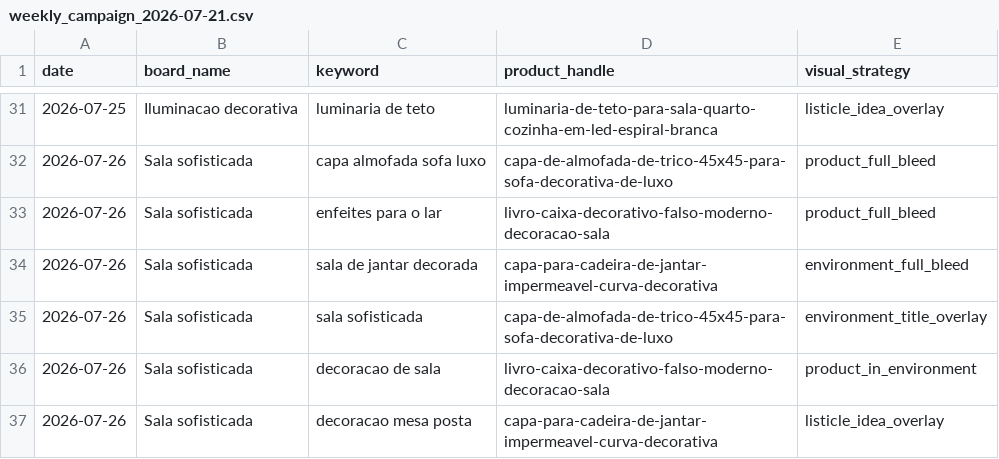
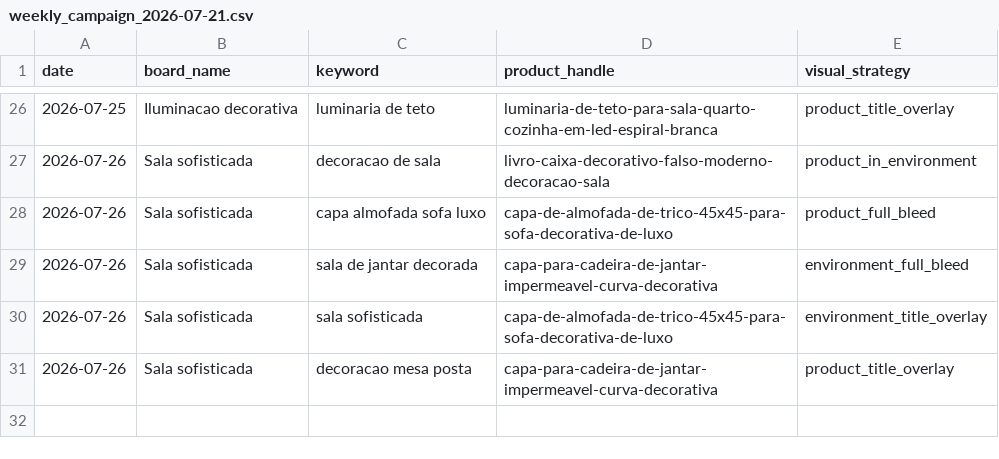
Before and after one commit to lojachiquehome-art/pinterest-automation-chiquehome, a CSV file: pinterest_automation/data/weekly_campaign_2026-07-21.csv, drawn as a sheet; only a part is shown, gaps mark what is left out; the diff covers the shown part only.

```diff
--- a/pinterest_automation/data/weekly_campaign_2026-07-21.csv
+++ b/pinterest_automation/data/weekly_campaign_2026-07-21.csv
@@ -31,7 +26,6 @@ date,board_name,keyword,product_handle,visual_strategy
-2026-07-25,Iluminacao decorativa,luminaria de teto,luminaria-de-teto-para-sala-quarto-cozinha-em-led-espiral-branca,listicle_idea_overlay
+2026-07-25,Iluminacao decorativa,luminaria de teto,luminaria-de-teto-para-sala-quarto-cozinha-em-led-espiral-branca,product_title_overlay
+2026-07-26,Sala sofisticada,decoracao de sala,livro-caixa-decorativo-falso-moderno-decoracao-sala,product_in_environment
 2026-07-26,Sala sofisticada,capa almofada sofa luxo,capa-de-almofada-de-trico-45x45-para-sofa-decorativa-de-luxo,product_full_bleed
-2026-07-26,Sala sofisticada,enfeites para o lar,livro-caixa-decorativo-falso-moderno-decoracao-sala,product_full_bleed
 2026-07-26,Sala sofisticada,sala de jantar decorada,capa-para-cadeira-de-jantar-impermeavel-curva-decorativa,environment_full_bleed
 2026-07-26,Sala sofisticada,sala sofisticada,capa-de-almofada-de-trico-45x45-para-sofa-decorativa-de-luxo,environment_title_overlay
-2026-07-26,Sala sofisticada,decoracao de sala,livro-caixa-decorativo-falso-moderno-decoracao-sala,product_in_environment
-2026-07-26,Sala sofisticada,decoracao mesa posta,capa-para-cadeira-de-jantar-impermeavel-curva-decorativa,listicle_idea_overlay
+2026-07-26,Sala sofisticada,decoracao mesa posta,capa-para-cadeira-de-jantar-impermeavel-curva-decorativa,product_title_overlay
```
Also changed, not shown: 2 added rows, 7 removed rows and 22 edited cells elsewhere in this file, pinterest_automation/data/products_seed.csv, 4 other files.
